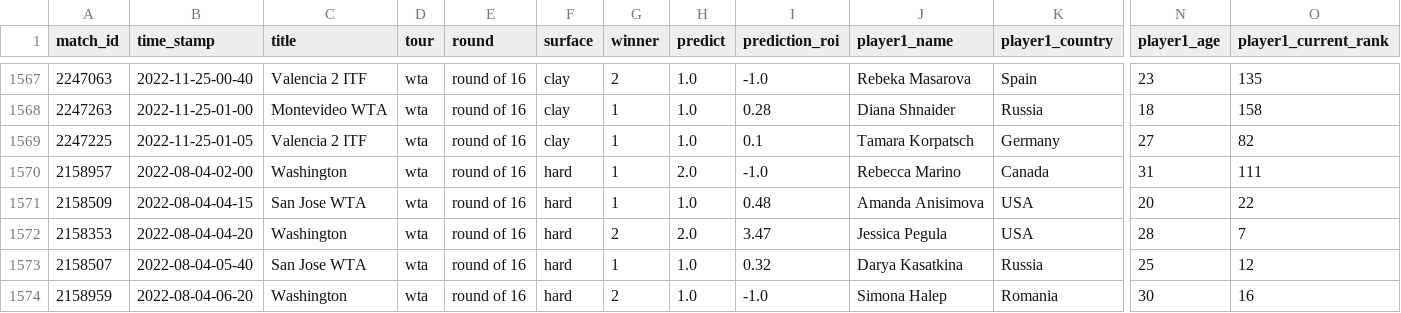
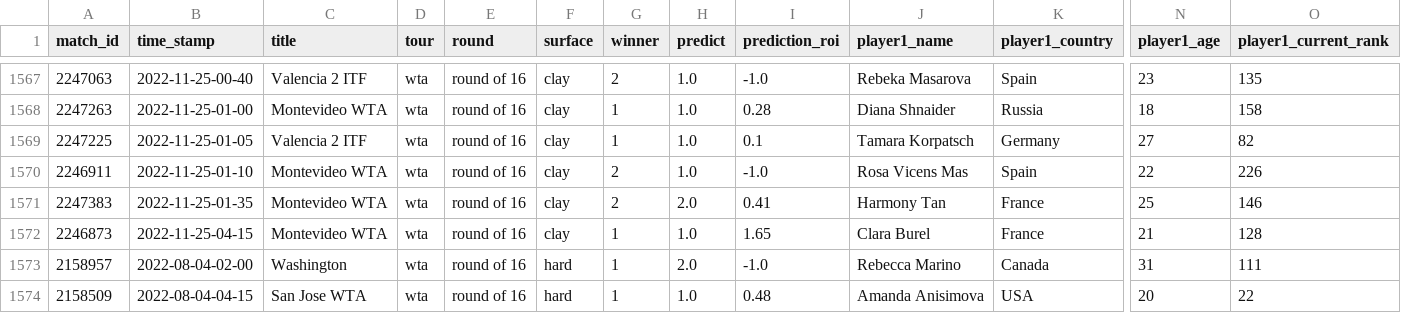
Before and after one commit to ebijun1007/tennis_all_tour_scraper, a CSV file: wta.csv, drawn as a sheet; only a part is shown, gaps mark what is left out; the shorter side is filled out with more unchanged rows; rows hold the shown columns only; the diff names each change by its address in the sheet, - before the commit and + after, or states it on an @@ line.

```diff
--- a/wta.csv
+++ b/wta.csv
+row 1570: 2246911 | 2022-11-25-01-10 | Montevideo WTA | wta | round of 16 | clay | 2 | 1.0 | -1.0 | Rosa Vicens Mas | Spain | 22 | 226
+row 1571: 2247383 | 2022-11-25-01-35 | Montevideo WTA | wta | round of 16 | clay | 2 | 2.0 | 0.41 | Harmony Tan | France | 25 | 146
+row 1572: 2246873 | 2022-11-25-04-15 | Montevideo WTA | wta | round of 16 | clay | 1 | 1.0 | 1.65 | Clara Burel | France | 21 | 128
```
Also changed, not shown: atp.csv, data/2022-11-24.csv, 3 other files.
